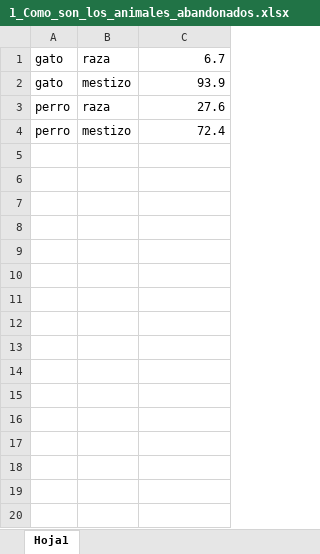
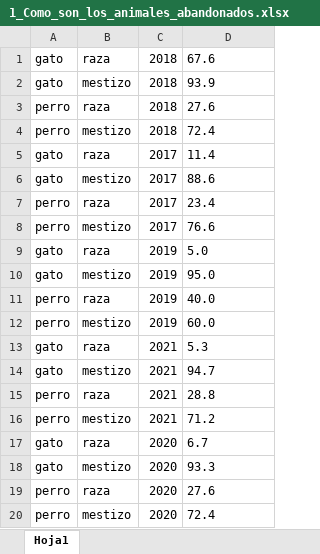
Before and after one commit to rebeca-enma/promoG-modulo4-sprint2-pairprogramming-Patricia-Karine-Rebeca, an Excel workbook: files/1_Como_son_los_animales_abandonados.xlsx, sheet Hoja1, drawn as a sheet; values as stored, in another font and other column widths than the file's, no borders; addresses are those after the commit; the diff names each change by its address in the sheet, - before the commit and + after, or states it on an @@ line.

```diff
--- a/files/1_Como_son_los_animales_abandonados.xlsx (sheet Hoja1)
+++ b/files/1_Como_son_los_animales_abandonados.xlsx (sheet Hoja1)
+column C, rows 1-4: all 2018
-D1: 6.7
+D1: 67.6
-D2:D4 alignment: right
+D2:D4 alignment: left
+row 5: gato | raza | 2017 | 11.4
+row 6: gato | mestizo | 2017 | 88.6
+row 7: perro | raza | 2017 | 23.4
+row 8: perro | mestizo | 2017 | 76.6
+row 9: gato | raza | 2019 | 5.0
+row 10: gato | mestizo | 2019 | 95.0
+row 11: perro | raza | 2019 | 40.0
+row 12: perro | mestizo | 2019 | 60.0
+row 13: gato | raza | 2021 | 5.3
+row 14: gato | mestizo | 2021 | 94.7
+row 15: perro | raza | 2021 | 28.8
+row 16: perro | mestizo | 2021 | 71.2
+row 17: gato | raza | 2020 | 6.7
+row 18: gato | mestizo | 2020 | 93.3
+row 19: perro | raza | 2020 | 27.6
+row 20: perro | mestizo | 2020 | 72.4
```
Also changed, not shown: files/1_Abandono_cuatrimestres.xlsx, 2 other files.
